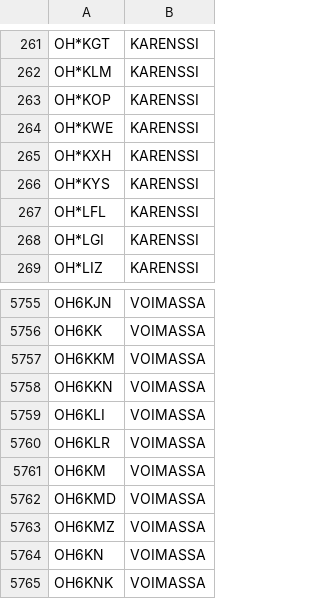
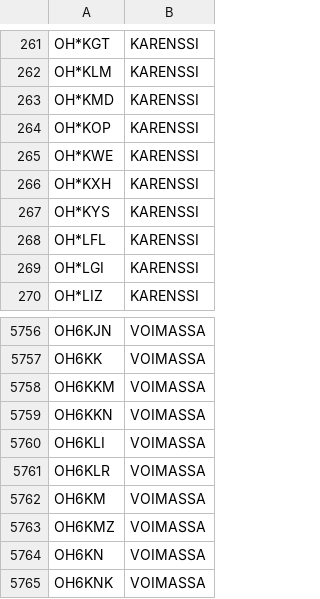
Before and after one commit to OH6AD/koolit, a TSV file: oh-callsigns.tsv, drawn as a sheet; only a part is shown, gaps mark what is left out.

Commit message:
Update call signs

```diff
--- a/oh-callsigns.tsv
+++ b/oh-callsigns.tsv
@@ -262,2 +262,3 @@ OH*KGT	KARENSSI
 OH*KLM	KARENSSI	
+OH*KMD	KARENSSI	
 OH*KOP	KARENSSI	
@@ -5761,3 +5762,2 @@ OH6KLR	VOIMASSA
 OH6KM	VOIMASSA	
-OH6KMD	VOIMASSA	
 OH6KMZ	VOIMASSA	
```
